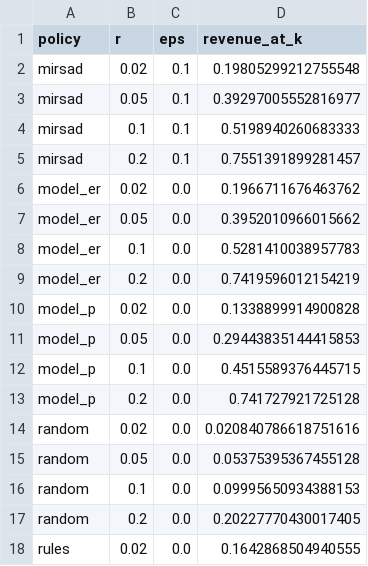
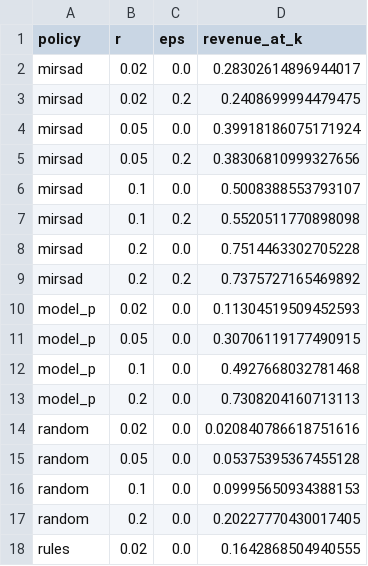
Before and after one commit to llamauser/MIRSAD, a CSV file: results/chart_a.csv, drawn as a sheet; only a part is shown.

```diff
--- a/results/chart_a.csv
+++ b/results/chart_a.csv
@@ -1,14 +1,14 @@
 policy,r,eps,revenue_at_k
-mirsad,0.02,0.1,0.19805299212755548
-mirsad,0.05,0.1,0.39297005552816977
-mirsad,0.1,0.1,0.5198940260683333
-mirsad,0.2,0.1,0.7551391899281457
-model_er,0.02,0.0,0.1966711676463762
-model_er,0.05,0.0,0.3952010966015662
-model_er,0.1,0.0,0.5281410038957783
-model_er,0.2,0.0,0.7419596012154219
-model_p,0.02,0.0,0.1338899914900828
-model_p,0.05,0.0,0.29443835144415853
-model_p,0.1,0.0,0.4515589376445715
-model_p,0.2,0.0,0.741727921725128
+mirsad,0.02,0.0,0.28302614896944017
+mirsad,0.02,0.2,0.2408699994479475
+mirsad,0.05,0.0,0.39918186075171924
+mirsad,0.05,0.2,0.38306810999327656
+mirsad,0.1,0.0,0.5008388553793107
+mirsad,0.1,0.2,0.5520511770898098
+mirsad,0.2,0.0,0.7514463302705228
+mirsad,0.2,0.2,0.7375727165469892
+model_p,0.02,0.0,0.11304519509452593
+model_p,0.05,0.0,0.30706119177490915
+model_p,0.1,0.0,0.4927668032781468
+model_p,0.2,0.0,0.7308204160713113
 random,0.02,0.0,0.020840786618751616
```
Also changed, not shown: results/chart_b.csv, results/summary_by_seed.csv, 56 other files.
